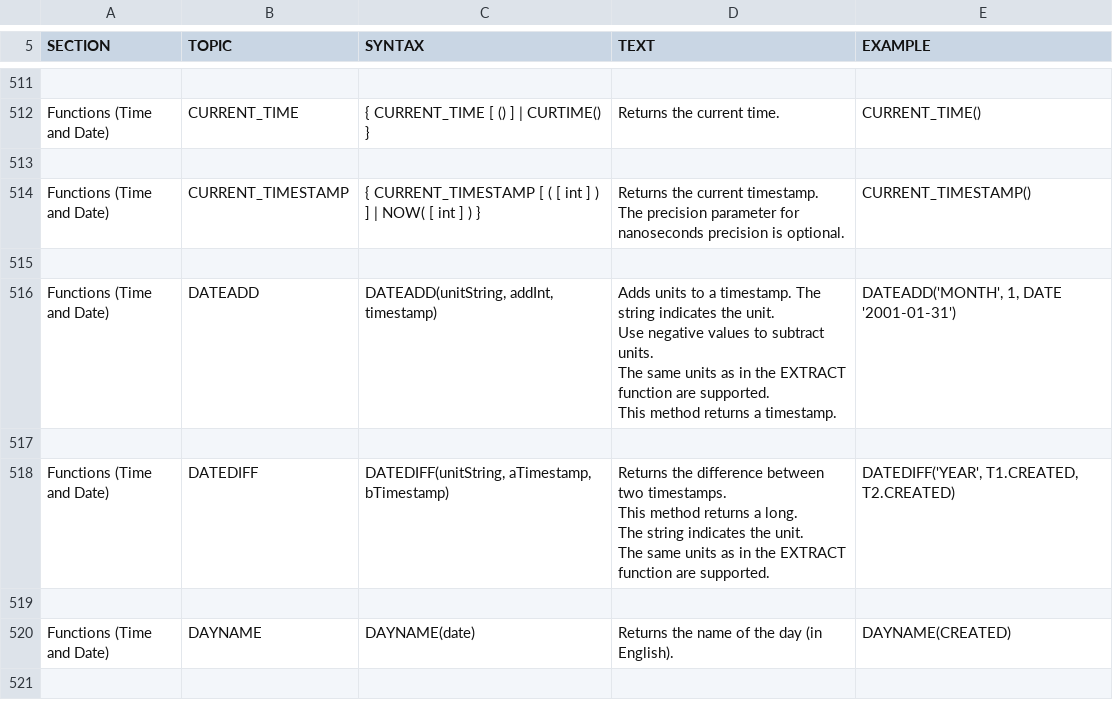
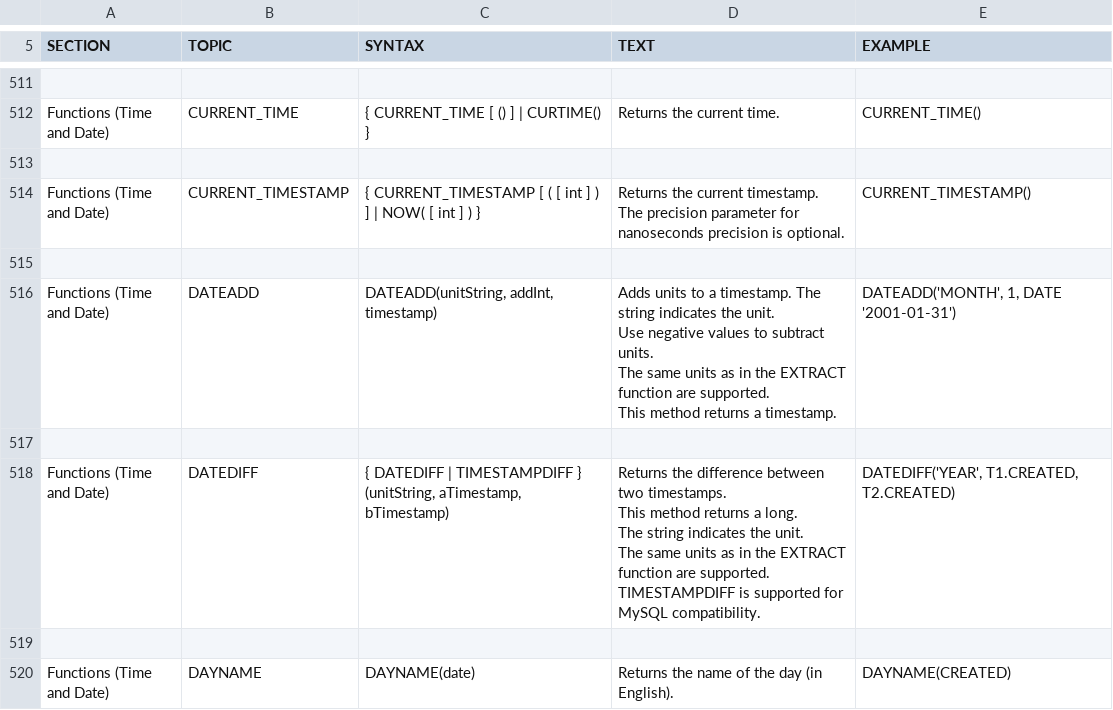
Before and after one commit to coderplay/h2-bitmap, a CSV file: h2/src/docsrc/help/help.csv, drawn as a sheet; only a part is shown, gaps mark what is left out; the shorter side is filled out with more unchanged rows.

Commit message:
MySQL compatibility: TIMESTAMPDIFF is now an alias for DATEDIFF.

```diff
--- a/h2/src/docsrc/help/help.csv
+++ b/h2/src/docsrc/help/help.csv
@@ -2942,12 +2942,13 @@ DATEADD('MONTH', 1, DATE '2001-01-31')
 
-"Functions (Time and Date)","DATEDIFF","
-DATEDIFF(unitString, aTimestamp, bTimestamp)
-","
-Returns the difference between two timestamps.
-This method returns a long.
-The string indicates the unit.
-The same units as in the EXTRACT function are supported.
-","
-DATEDIFF('YEAR', T1.CREATED, T2.CREATED)
-"
+"Functions (Time and Date)","DATEDIFF","
+{ DATEDIFF | TIMESTAMPDIFF } (unitString, aTimestamp, bTimestamp)
+","
+Returns the difference between two timestamps.
+This method returns a long.
+The string indicates the unit.
+The same units as in the EXTRACT function are supported.
+TIMESTAMPDIFF is supported for MySQL compatibility.
+","
+DATEDIFF('YEAR', T1.CREATED, T2.CREATED)
+"
 
```
